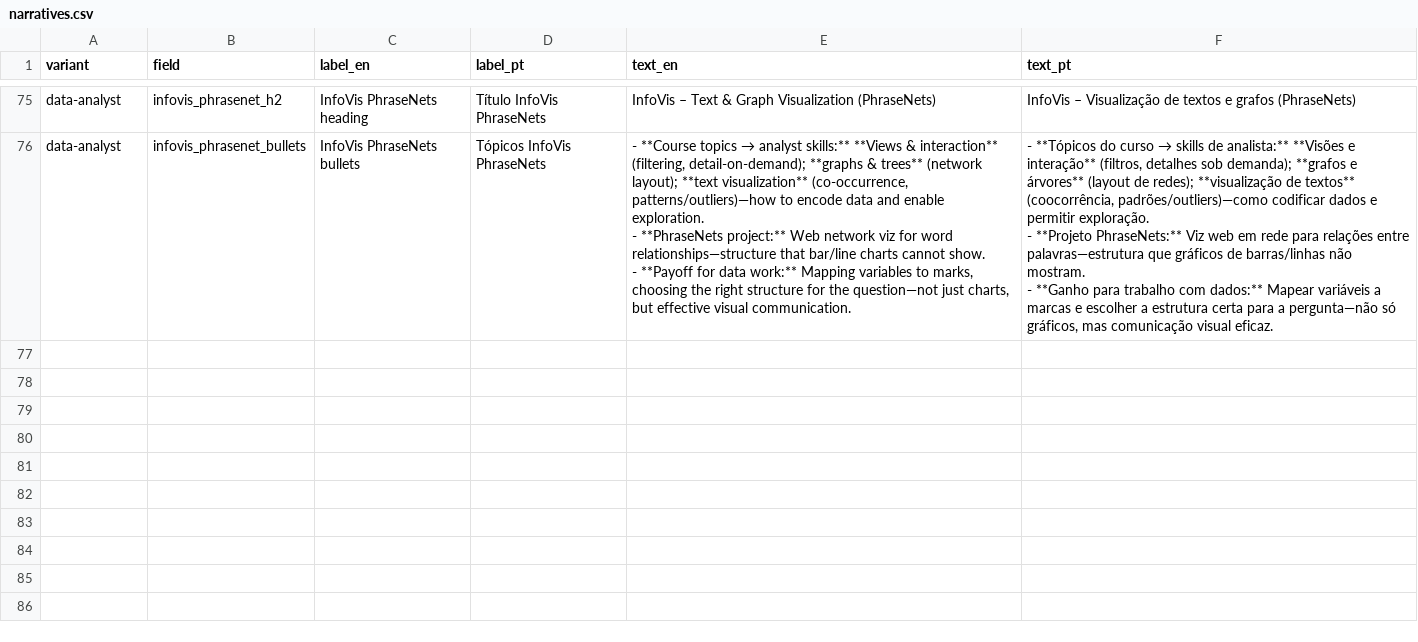
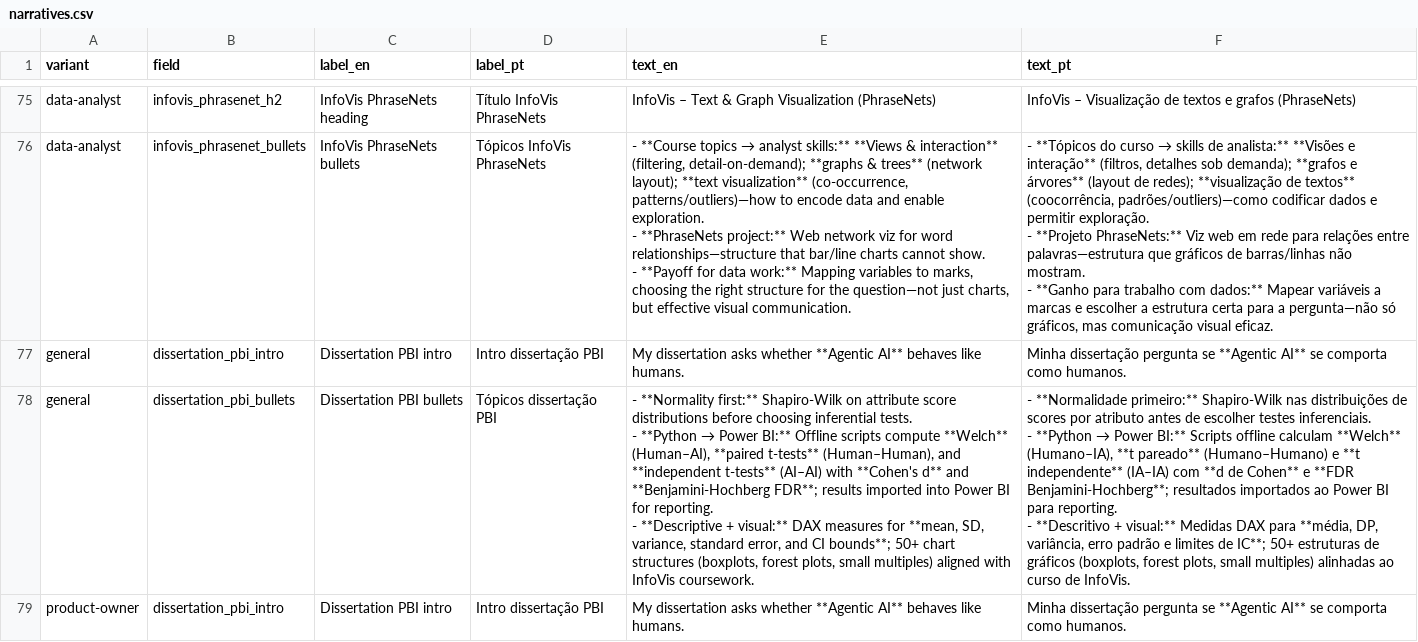
Before and after one commit to duducm2/my-personal-repo, a CSV file: my-data/canonical/narratives.csv, drawn as a sheet; only a part is shown, gaps mark what is left out; ↵ is a line break in a cell; the diff covers the shown part only; the diff names each change by its address in the sheet, - before the commit and + after, or states it on an @@ line.

```diff
--- a/my-data/canonical/narratives.csv
+++ b/my-data/canonical/narratives.csv
+row 77: general | dissertation_pbi_intro | Dissertation PBI intro | Intro dissertação PBI | My dissertation asks whether **Agentic AI** behaves like humans. | Minha dissertação pergunta se **Agentic AI** se comporta como humanos.
+row 78: general | dissertation_pbi_bullets | Dissertation PBI bullets | Tópicos dissertação PBI | - **Normality first:** Shapiro-Wilk on attribute score distributions before choosing inferential tests. ↵ - **Python → Power BI:** Offline scripts compute **Welch** (Human–AI), **paired t-tests** (Human–Human), and **independent t-tests** (AI–AI) with **Cohen's d** and **Benjamini-Hochberg FDR**; results imported into Power BI for reporting. ↵ - **Descriptive + visual:** DAX measures for **mean, SD, variance, standard error, and CI bounds**; 50+ chart structures (boxplots, forest plots, small multiples) aligned with InfoVis coursework. | - **Normalidade primeiro:** Shapiro-Wilk nas distribuições de scores por atributo antes de escolher testes inferenciais. ↵ - **Python → Power BI:** Scripts offline calculam **Welch** (Humano–IA), **t pareado** (Humano–Humano) e **t independente** (IA–IA) com **d de Cohen** e **FDR Benjamini-Hochberg**; resultados importados ao Power BI para reporting. ↵ - **Descritivo + visual:** Medidas DAX para **média, DP, variância, erro padrão e limites de IC**; 50+ estruturas de gráficos (boxplots, forest plots, small multiples) alinhadas ao curso de InfoVis.
+row 79: product-owner | dissertation_pbi_intro | Dissertation PBI intro | Intro dissertação PBI | My dissertation asks whether **Agentic AI** behaves like humans. | Minha dissertação pergunta se **Agentic AI** se comporta como humanos.
```
Also changed, not shown: 3 added rows and 4 edited cells elsewhere in this file, my-data/canonical/additional.csv, my-data/canonical/education.csv, 42 other files.
